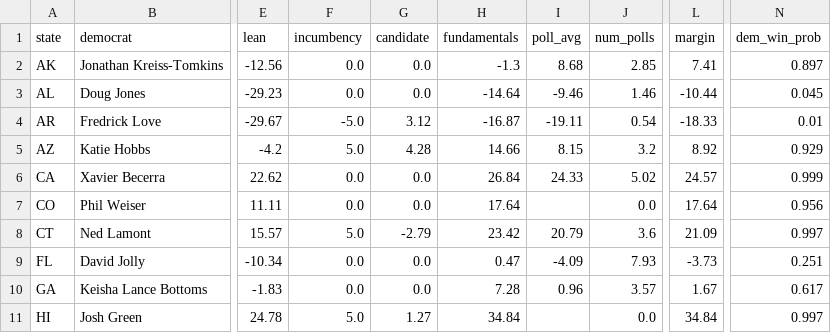
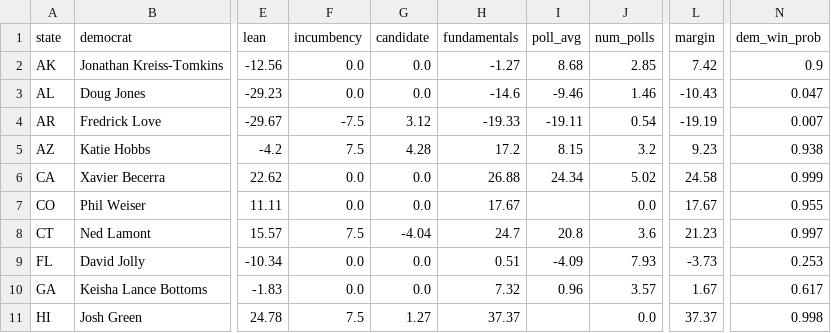
Before and after one commit to riskypearl/Forecast-Model, a CSV file: governor_results.csv, drawn as a sheet; only a part is shown, gaps mark what is left out; the diff covers the shown part only; the diff names each change by its address in the sheet, - before the commit and + after, or states it on an @@ line.

```diff
--- a/governor_results.csv
+++ b/governor_results.csv
-H2 (fundamentals): -1.3
+H2 (fundamentals): -1.27
-L2 (margin): 7.41
+L2 (margin): 7.42
-N2 (dem_win_prob): 0.897
+N2 (dem_win_prob): 0.9
-H3 (fundamentals): -14.64
+H3 (fundamentals): -14.6
-L3 (margin): -10.44
+L3 (margin): -10.43
-N3 (dem_win_prob): 0.045
+N3 (dem_win_prob): 0.047
-F4 (incumbency): -5.0
+F4 (incumbency): -7.5
-H4 (fundamentals): -16.87
+H4 (fundamentals): -19.33
-L4 (margin): -18.33
+L4 (margin): -19.19
-N4 (dem_win_prob): 0.01
+N4 (dem_win_prob): 0.007
-F5 (incumbency): 5.0
+F5 (incumbency): 7.5
-H5 (fundamentals): 14.66
+H5 (fundamentals): 17.2
-L5 (margin): 8.92
+L5 (margin): 9.23
-N5 (dem_win_prob): 0.929
+N5 (dem_win_prob): 0.938
-H6 (fundamentals): 26.84
+H6 (fundamentals): 26.88
-I6 (poll_avg): 24.33
+I6 (poll_avg): 24.34
-L6 (margin): 24.57
+L6 (margin): 24.58
-H7 (fundamentals): 17.64
+H7 (fundamentals): 17.67
-L7 (margin): 17.64
+L7 (margin): 17.67
-N7 (dem_win_prob): 0.956
+N7 (dem_win_prob): 0.955
-F8 (incumbency): 5.0
+F8 (incumbency): 7.5
-G8 (candidate): -2.79
+G8 (candidate): -4.04
-H8 (fundamentals): 23.42
+H8 (fundamentals): 24.7
-I8 (poll_avg): 20.79
+I8 (poll_avg): 20.8
-L8 (margin): 21.09
+L8 (margin): 21.23
-H9 (fundamentals): 0.47
+H9 (fundamentals): 0.51
-N9 (dem_win_prob): 0.251
+N9 (dem_win_prob): 0.253
-H10 (fundamentals): 7.28
+H10 (fundamentals): 7.32
-F11 (incumbency): 5.0
+F11 (incumbency): 7.5
-H11 (fundamentals): 34.84
+H11 (fundamentals): 37.37
-L11 (margin): 34.84
+L11 (margin): 37.37
-N11 (dem_win_prob): 0.997
+N11 (dem_win_prob): 0.998
```
Also changed, not shown: 95 edited cells elsewhere in this file, 4 other files.
